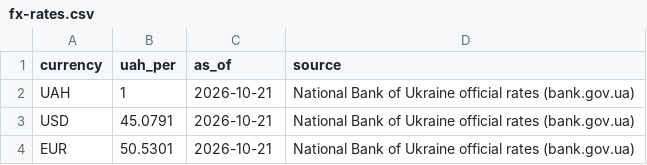
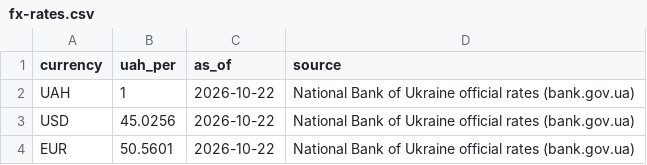
Before and after one commit to Agitolyev/eighth-wonder, a CSV file: assets/data/fx-rates.csv, drawn as a sheet.

```diff
--- a/assets/data/fx-rates.csv
+++ b/assets/data/fx-rates.csv
@@ -1,4 +1,4 @@
 currency,uah_per,as_of,source
-UAH,1,2026-10-21,National Bank of Ukraine official rates (bank.gov.ua)
-USD,45.0791,2026-10-21,National Bank of Ukraine official rates (bank.gov.ua)
-EUR,50.5301,2026-10-21,National Bank of Ukraine official rates (bank.gov.ua)
+UAH,1,2026-10-22,National Bank of Ukraine official rates (bank.gov.ua)
+USD,45.0256,2026-10-22,National Bank of Ukraine official rates (bank.gov.ua)
+EUR,50.5601,2026-10-22,National Bank of Ukraine official rates (bank.gov.ua)
```
Also changed, not shown: 1 other file.
